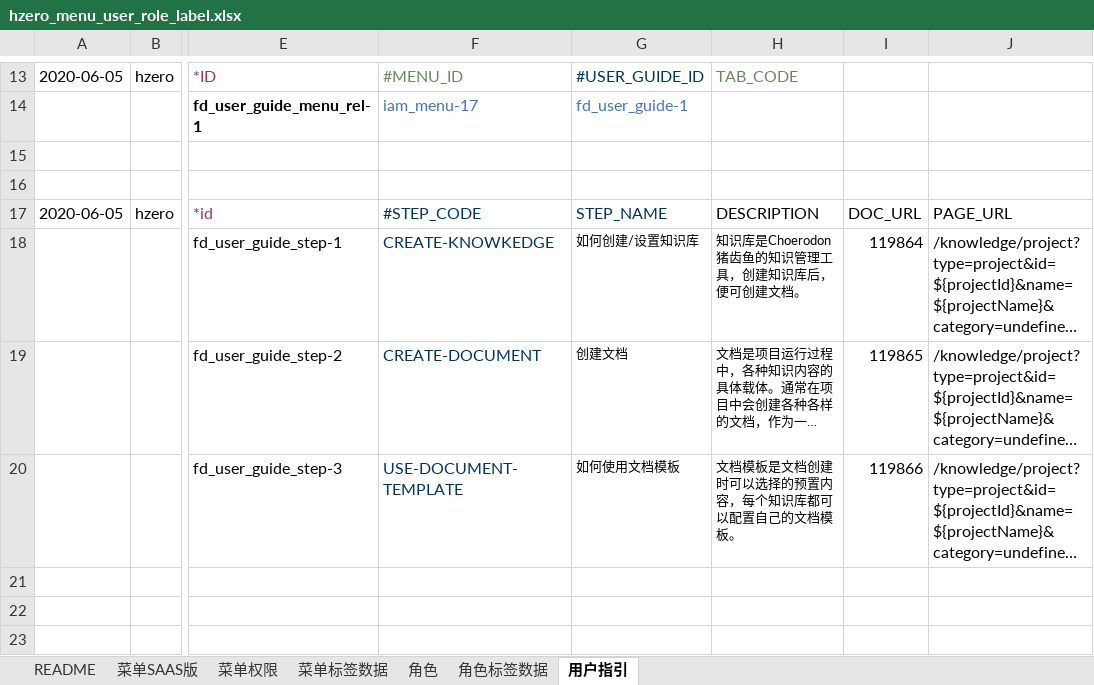
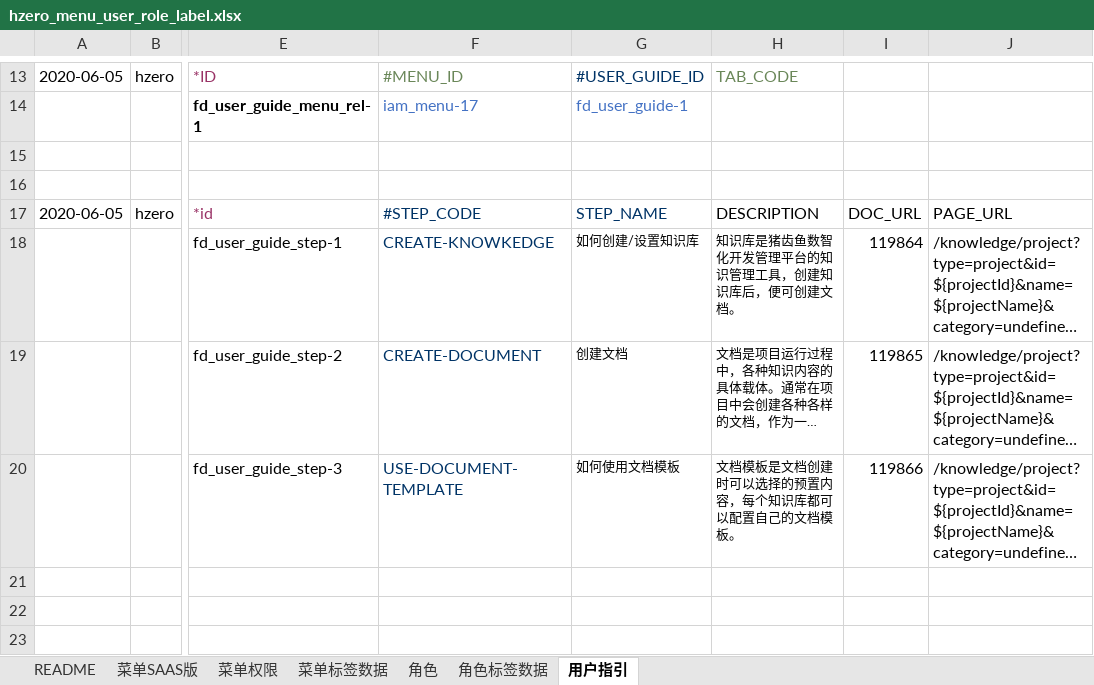
Before and after one commit to open-hand/knowledgebase-service, an Excel workbook: src/main/resources/script/db/init-data/knowledgebase_service/hzero_platform/hzero_menu_user_role_label.xlsx, sheet 用户指引, drawn as a sheet; only a part is shown, gaps mark what is left out; long unchanged cells end in …; values as stored, in another font and other column widths than the file's, no borders; the diff names each change by its address in the sheet, - before the commit and + after, or states it on an @@ line.

Commit message:
[IMP]邮件模板话术统一

```diff
--- a/src/main/resources/script/db/init-data/knowledgebase_service/hzero_platform/hzero_menu_user_role_label.xlsx (sheet 用户指引)
+++ b/src/main/resources/script/db/init-data/knowledgebase_service/hzero_platform/hzero_menu_user_role_label.xlsx (sheet 用户指引)
-H18: 知识库是Choerodon猪齿鱼的知识管理工具，创建知识库后，便可创建文档。
+H18: 知识库是猪齿鱼数智化开发管理平台的知识管理工具，创建知识库后，便可创建文档。
```
